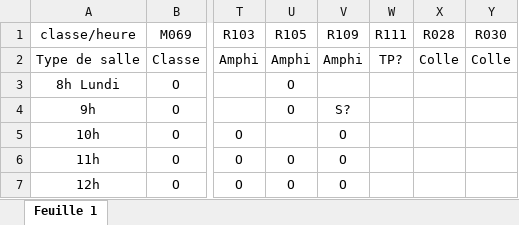
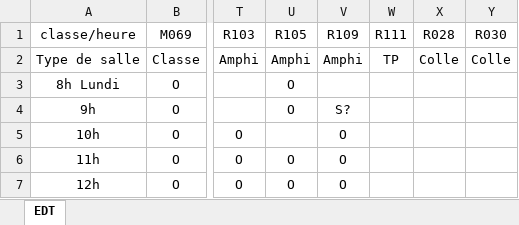
Before and after one commit to FallMarsisus/staticky, an Excel workbook: edt salles.xlsx, sheet EDT, drawn as a sheet; only a part is shown, gaps mark what is left out; values as stored, in another font and other column widths than the file's, no borders; charts and pictures not drawn; the diff names each change by its address in the sheet, - before the commit and + after, or states it on an @@ line.

```diff
--- a/edt salles.xlsx (sheet EDT)
+++ b/edt salles.xlsx (sheet EDT)
-sheet tab: Feuille 1
+sheet tab: EDT
-W2 (R111): TP?
+W2 (R111): TP
```
Also changed, not shown: charts or pictures, 6 other files.
